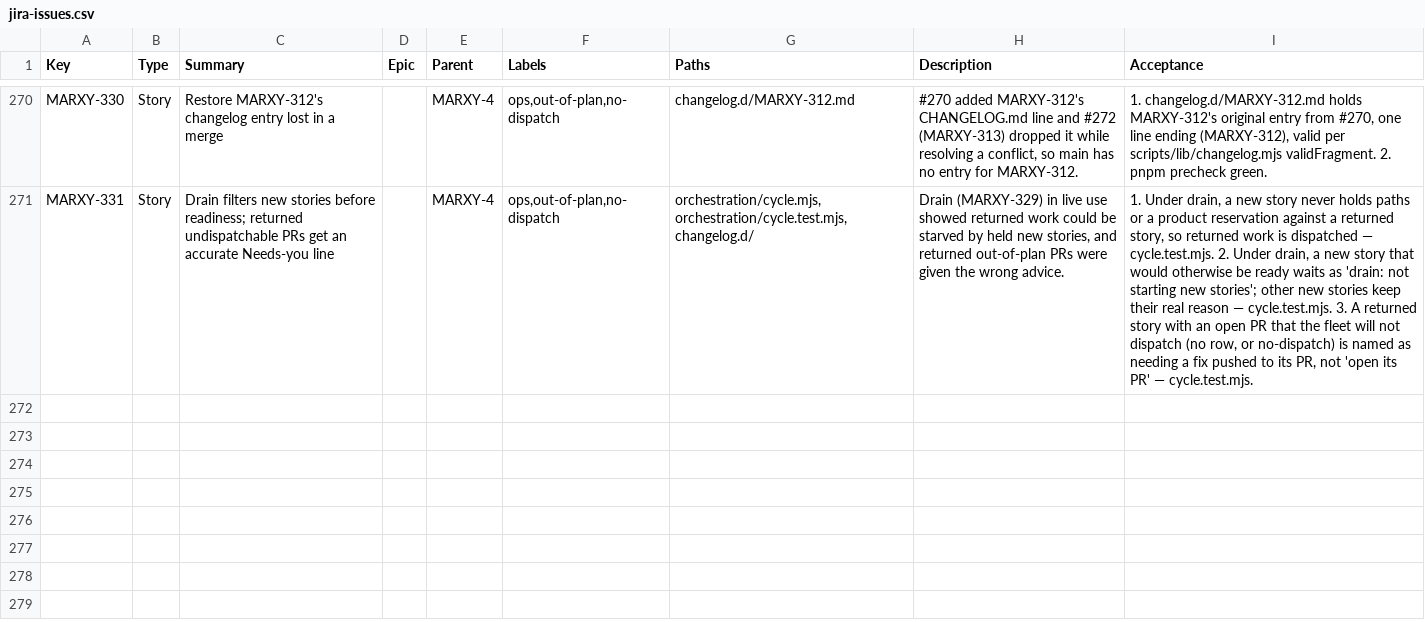
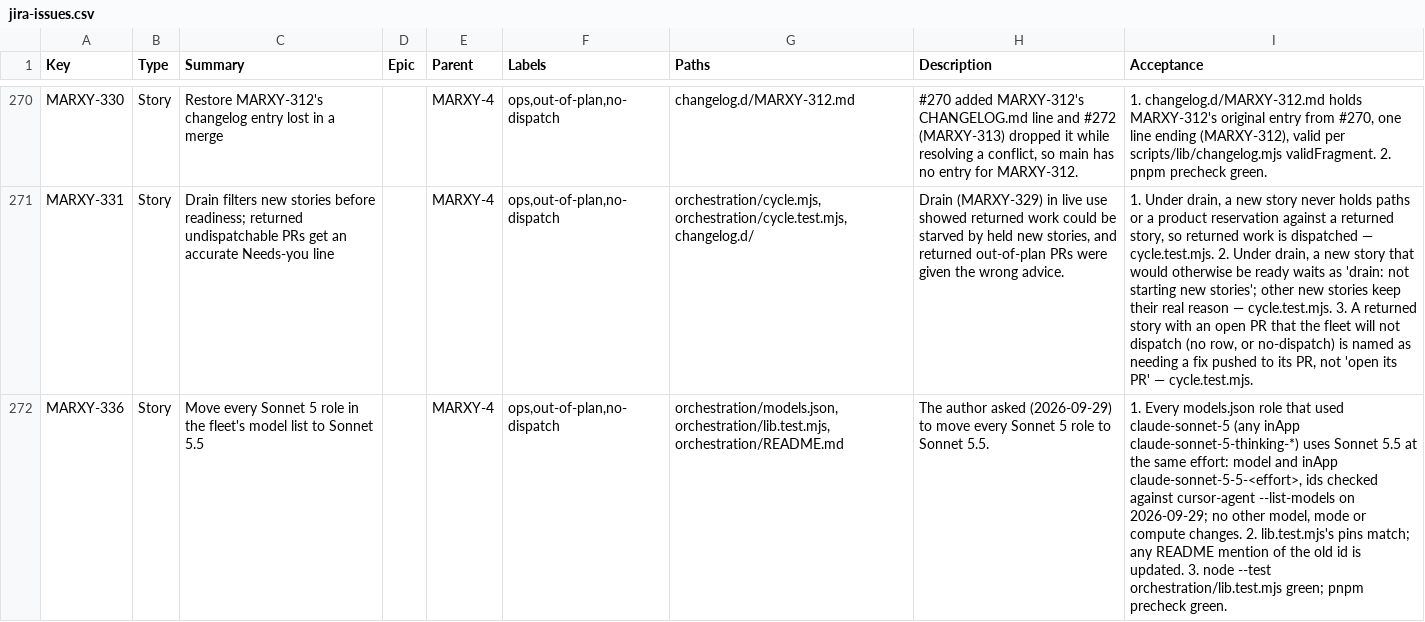
Before and after one commit to inkstrata/marxy, a CSV file: docs/plan/jira-issues.csv, drawn as a sheet; only a part is shown, gaps mark what is left out; the diff names each change by its address in the sheet, - before the commit and + after, or states it on an @@ line.

Commit message:
chore(orchestration): move the fleet's Sonnet 5 roles to Sonnet 5.5 (MARXY-336)

```diff
--- a/docs/plan/jira-issues.csv
+++ b/docs/plan/jira-issues.csv
+row 272: MARXY-336 | Story | Move every Sonnet 5 role in the fleet's model list to Sonnet 5.5 |  | MARXY-4 | ops,out-of-plan,no-dispatch | orchestration/models.json, orchestration/lib.test.mjs, orchestration/README.md | The author asked (2026-09-29) to move every Sonnet 5 role to Sonnet 5.5. | 1. Every models.json role that used claude-sonnet-5 (any inApp claude-sonnet-5-thinking-*) uses Sonnet 5.5 at the same effort: model and inApp claude-sonnet-5-5-<effort>, ids checked against cursor-agent --list-models on 2026-09-29; no other model, mode or compute changes. 2. lib.test.mjs's pins match; any README mention of the old id is updated. 3. node --test orchestration/lib.test.mjs green; pnpm precheck green.
```
Also changed, not shown: 4 other files.
